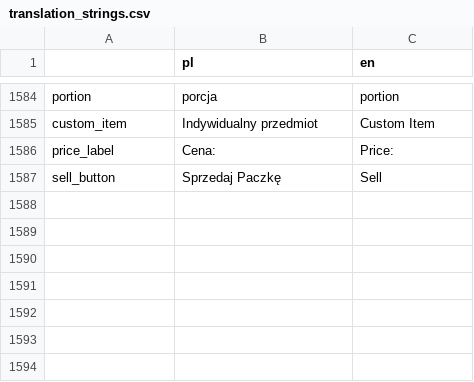
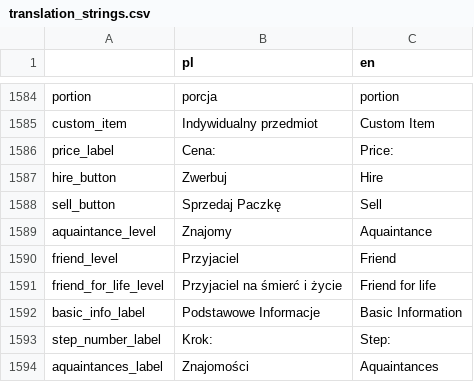
Before and after one commit to Poostaq/Neuroshima-character-creation, a CSV file: game/Translation/translation_strings.csv, drawn as a sheet; only a part is shown, gaps mark what is left out; the diff names each change by its address in the sheet, - before the commit and + after, or states it on an @@ line.

```diff
--- a/game/Translation/translation_strings.csv
+++ b/game/Translation/translation_strings.csv
+row 1587: hire_button | Zwerbuj | Hire
+row 1589: aquaintance_level | Znajomy | Aquaintance
+row 1590: friend_level | Przyjaciel | Friend
+row 1591: friend_for_life_level | Przyjaciel na śmierć i życie | Friend for life
+row 1592: basic_info_label | Podstawowe Informacje | Basic Information
+row 1593: step_number_label | Krok: | Step:
+row 1594: aquaintances_label | Znajomości | Aquaintances
```
Also changed, not shown: 24 other files.
